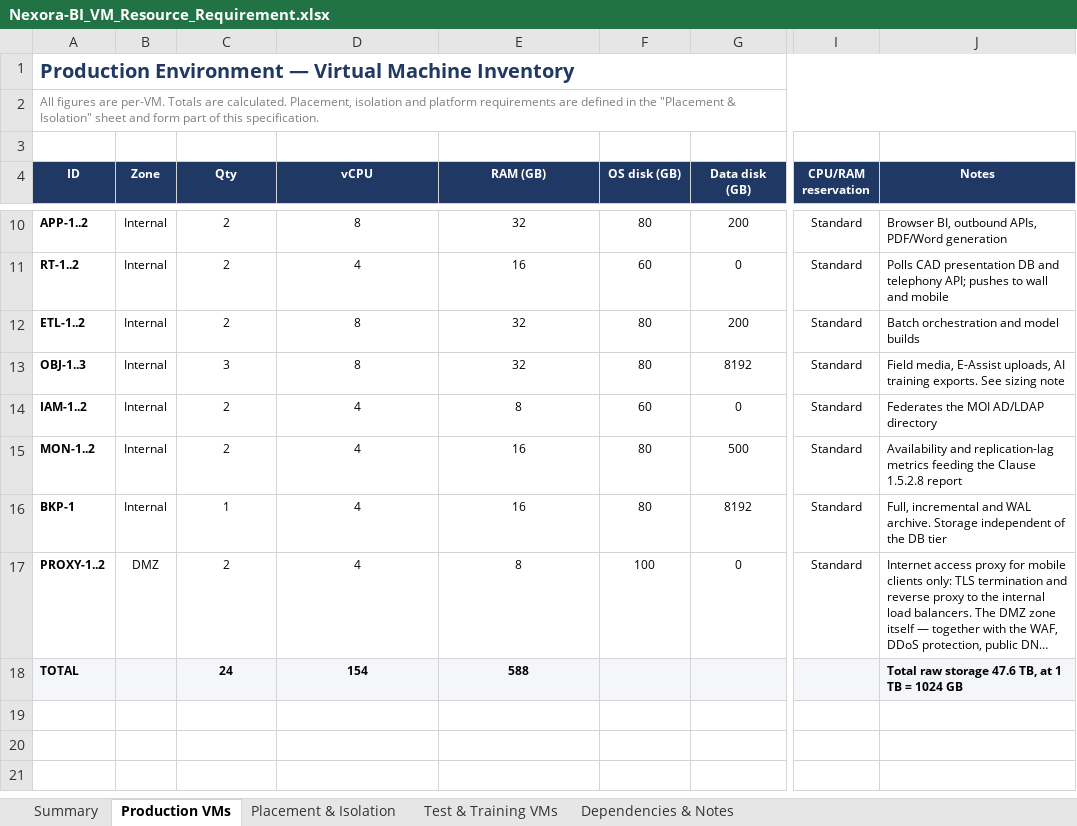
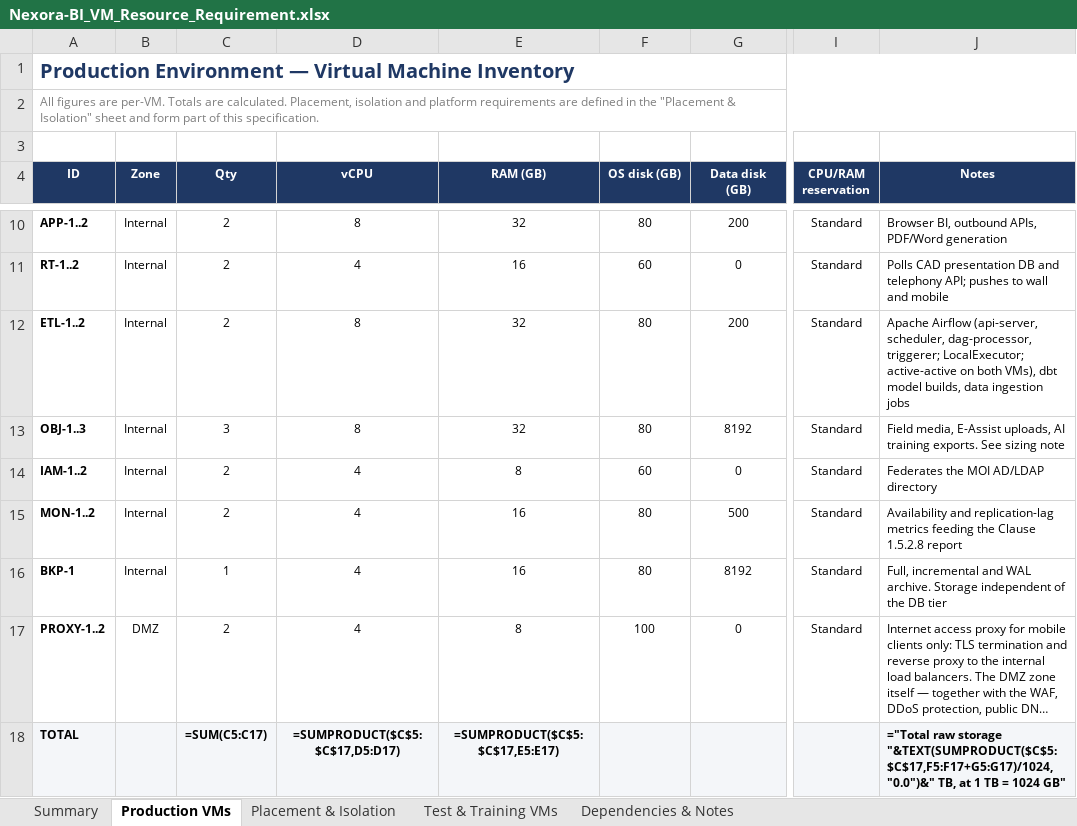
Before and after one commit to gavinc318-ctrl/nexora_bi, an Excel workbook: Nexora-BI_VM_Resource_Requirement.xlsx, sheet Production VMs, drawn as a sheet; only a part is shown, gaps mark what is left out; long unchanged cells end in …; values as stored, in another font and other column widths than the file's, no borders; formulas without a stored value are shown as written; the diff names each change by its address in the sheet, - before the commit and + after, or states it on an @@ line.

```diff
--- a/Nexora-BI_VM_Resource_Requirement.xlsx (sheet Production VMs)
+++ b/Nexora-BI_VM_Resource_Requirement.xlsx (sheet Production VMs)
-J12 (Notes): Batch orchestration and model builds
+J12 (Notes): Apache Airflow (api-server, scheduler, dag-processor, triggerer; LocalExecutor; active-active on both VMs), dbt model builds, data ingestion jobs
-C18 (Qty): 24
+C18 (Qty): =SUM(C5:C17)
-D18 (vCPU): 154
+D18 (vCPU): =SUMPRODUCT($C$5:$C$17,D5:D17)
-E18 (RAM (GB)): 588
+E18 (RAM (GB)): =SUMPRODUCT($C$5:$C$17,E5:E17)
-J18 (Notes): Total raw storage 47.6 TB, at 1 TB = 1024 GB
+J18 (Notes): ="Total raw storage "&TEXT(SUMPRODUCT($C$5:$C$17,F5:F17+G5:G17)/1024,"0.0")&" TB, at 1 TB = 1024 GB"
```
Also changed, not shown: sheet Summary, sheet Test & Training VMs, HD-04_约束与设计决策登记册.xlsx, 4 other files.
